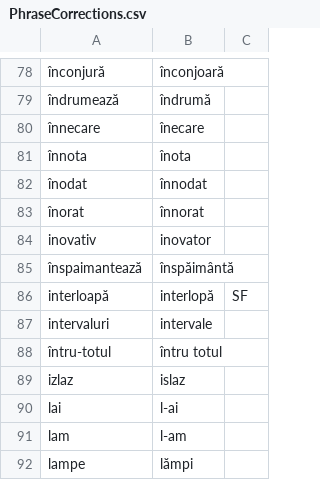
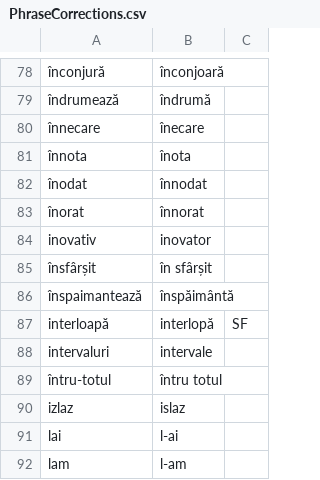
Before and after one commit to tacheometry/Agramat, a CSV file: PhraseCorrections.csv, drawn as a sheet; only a part is shown, gaps mark what is left out; the shorter side is filled out with more unchanged rows; the diff names each change by its address in the sheet, - before the commit and + after, or states it on an @@ line.

Commit message:
însfârșit

```diff
--- a/PhraseCorrections.csv
+++ b/PhraseCorrections.csv
+row 85: însfârșit | în sfârșit
```
